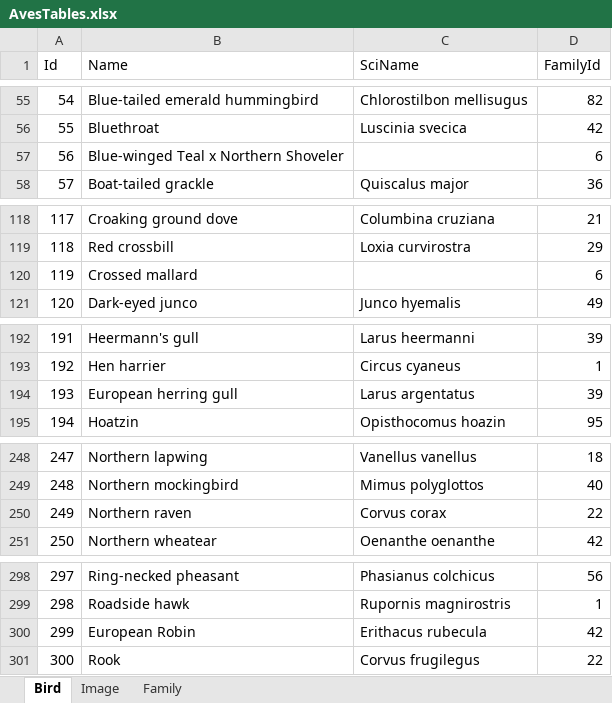
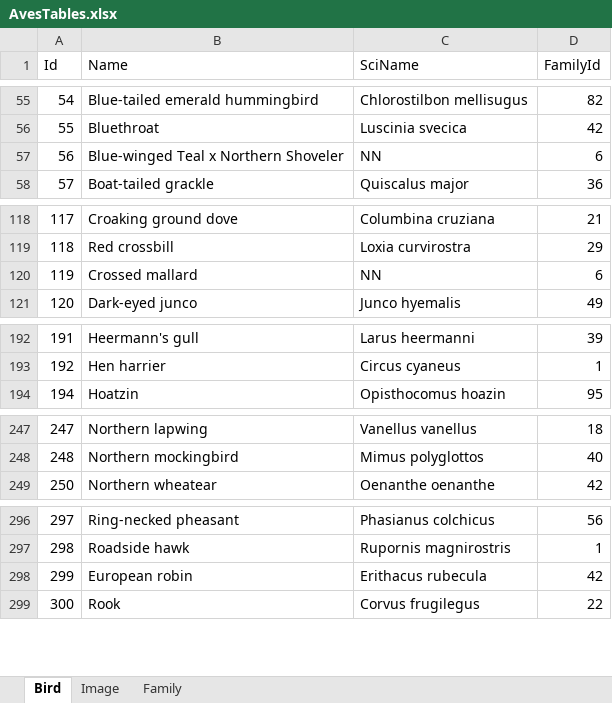
Before and after one commit to rrchirinosc/AvesTest2, an Excel workbook: Extras/AvesTables.xlsx, sheet Bird, drawn as a sheet; only a part is shown, gaps mark what is left out; values as stored, in another font and other column widths than the file's, no borders; removed rows and columns are numbered as before the commit, all else as after; the diff covers the shown part only; the diff names each change by its address in the sheet, - before the commit and + after, or states it on an @@ line.

Commit message:
updated Bird table data

```diff
--- a/Extras/AvesTables.xlsx (sheet Bird)
+++ b/Extras/AvesTables.xlsx (sheet Bird)
-C57 (SciName): (empty)
+C57 (SciName): NN
-C120 (SciName): (empty)
+C120 (SciName): NN
-row 194: 193 | European herring gull | Larus argentatus | 39
-row 250: 249 | Northern raven | Corvus corax | 22
-B298 (Name): European Robin
+B298 (Name): European robin
```
Also changed, not shown: 3 edited cells elsewhere in this sheet.
